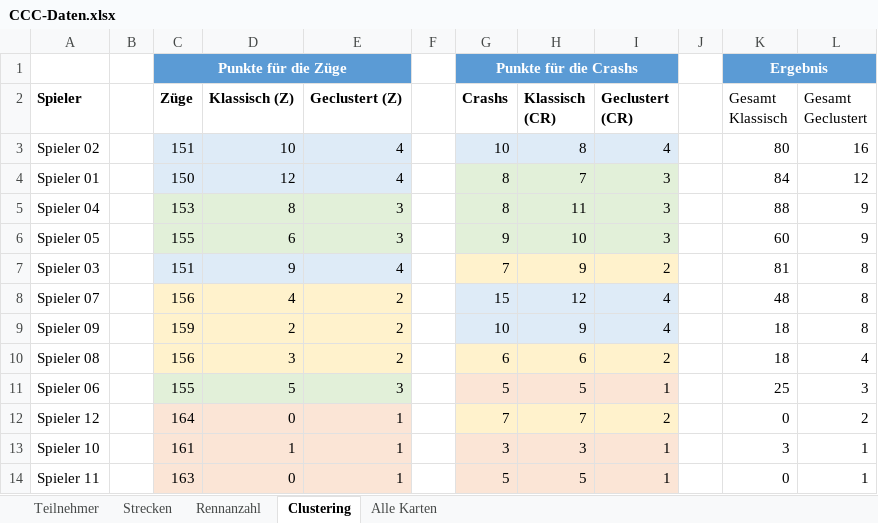
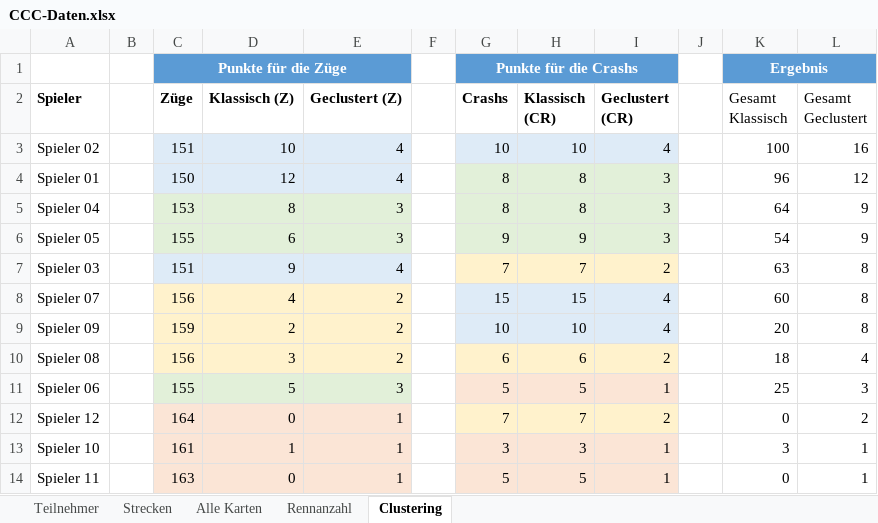
Before and after one commit to ultimate/KaroToolsCollection, an Excel workbook: CraZZZy Crash Challenge/CCC-Daten.xlsx, sheet Clustering, drawn as a sheet; values as stored, in another font and other column widths than the file's, no borders; table styles not drawn; the diff names each change by its address in the sheet, - before the commit and + after, or states it on an @@ line.

```diff
--- a/CraZZZy Crash Challenge/CCC-Daten.xlsx (sheet Clustering)
+++ b/CraZZZy Crash Challenge/CCC-Daten.xlsx (sheet Clustering)
@@ sheet tab order changed: Teilnehmer | Strecken | Alle Karten | Rennanzahl | Clustering @@
-H3 (Klassisch (CR)): 8
+H3 (Klassisch (CR)): 10
-K3 (Gesamt Klassisch): 80
+K3 (Gesamt Klassisch): 100
-H4 (Klassisch (CR)): 7
+H4 (Klassisch (CR)): 8
-K4 (Gesamt Klassisch): 84
+K4 (Gesamt Klassisch): 96
-H5 (Klassisch (CR)): 11
+H5 (Klassisch (CR)): 8
-K5 (Gesamt Klassisch): 88
+K5 (Gesamt Klassisch): 64
-H6 (Klassisch (CR)): 10
+H6 (Klassisch (CR)): 9
-K6 (Gesamt Klassisch): 60
+K6 (Gesamt Klassisch): 54
-H7 (Klassisch (CR)): 9
+H7 (Klassisch (CR)): 7
-K7 (Gesamt Klassisch): 81
+K7 (Gesamt Klassisch): 63
-H8 (Klassisch (CR)): 12
+H8 (Klassisch (CR)): 15
-K8 (Gesamt Klassisch): 48
+K8 (Gesamt Klassisch): 60
-H9 (Klassisch (CR)): 9
+H9 (Klassisch (CR)): 10
-K9 (Gesamt Klassisch): 18
+K9 (Gesamt Klassisch): 20
```
Also changed, not shown: sheet Alle Karten, sheet Strecken.
